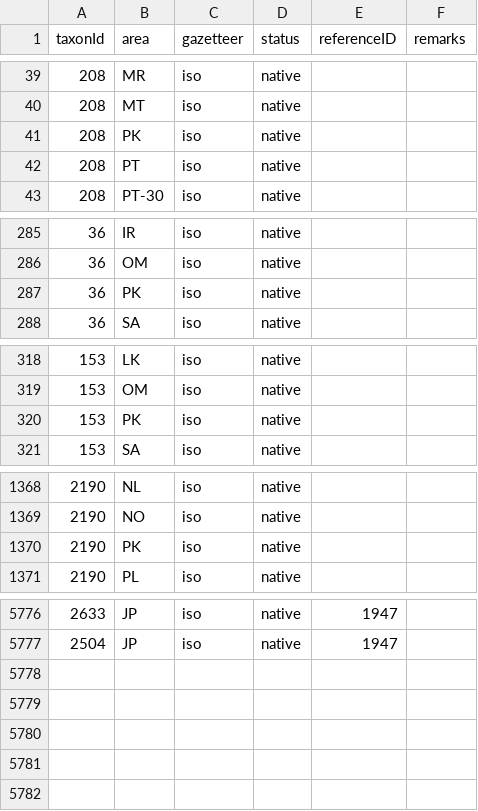
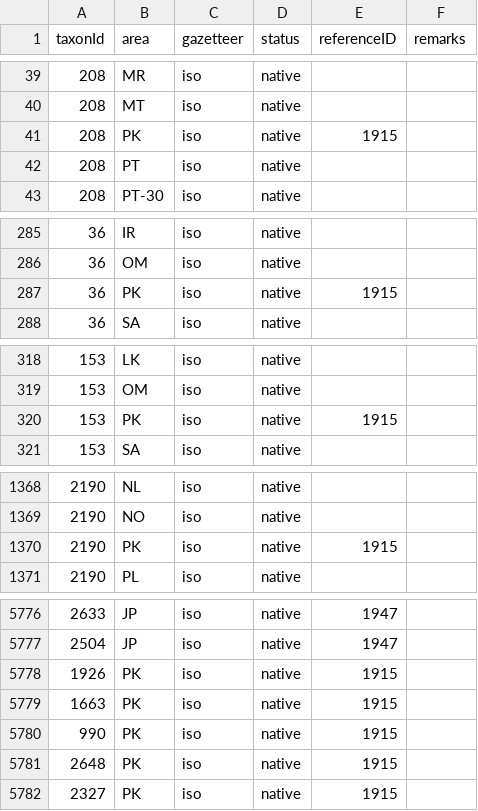
Before and after one commit to dhobern/pterophoroidea, a CSV file: coldp/data/distribution.csv, drawn as a sheet; only a part is shown, gaps mark what is left out; the diff covers the shown part only.

```diff
--- a/coldp/data/distribution.csv
+++ b/coldp/data/distribution.csv
@@ -40,3 +40,3 @@ taxonId,area,gazetteer,status,referenceID,remarks
 208,MT,iso,native,,
-208,PK,iso,native,,
+208,PK,iso,native,1915,
 208,PT,iso,native,,
@@ -286,3 +286,3 @@ taxonId,area,gazetteer,status,referenceID,remarks
 36,OM,iso,native,,
-36,PK,iso,native,,
+36,PK,iso,native,1915,
 36,SA,iso,native,,
@@ -319,3 +319,3 @@ taxonId,area,gazetteer,status,referenceID,remarks
 153,OM,iso,native,,
-153,PK,iso,native,,
+153,PK,iso,native,1915,
 153,SA,iso,native,,
@@ -1369,3 +1369,3 @@ taxonId,area,gazetteer,status,referenceID,remarks
 2190,NO,iso,native,,
-2190,PK,iso,native,,
+2190,PK,iso,native,1915,
 2190,PL,iso,native,,
@@ -5777 +5777,6 @@ taxonId,area,gazetteer,status,referenceID,remarks
 2504,JP,iso,native,1947,
+1926,PK,iso,native,1915,
+1663,PK,iso,native,1915,
+990,PK,iso,native,1915,
+2648,PK,iso,native,1915,
+2327,PK,iso,native,1915,
```
Also changed, not shown: 9 edited cells elsewhere in this file, 3 other files.
